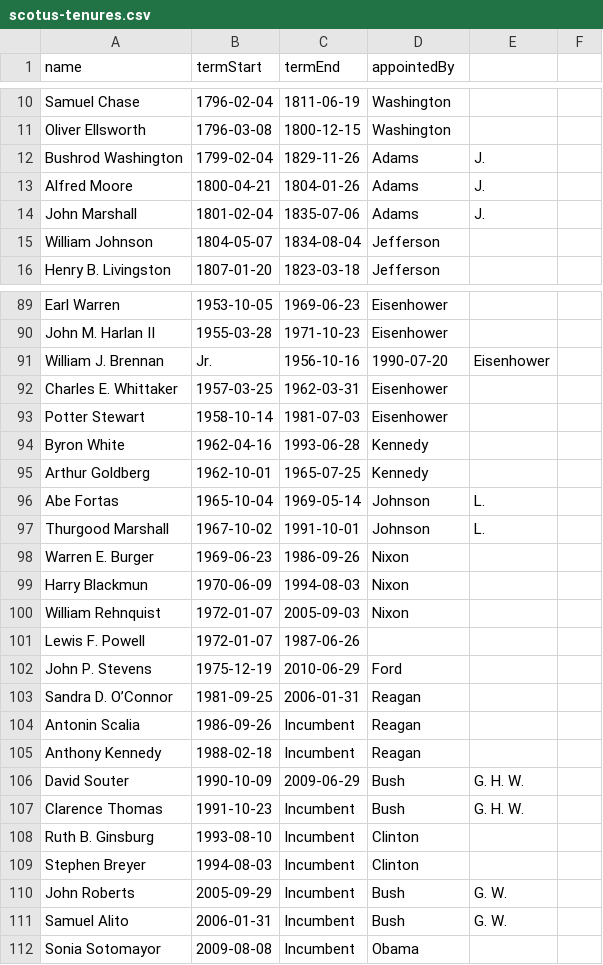
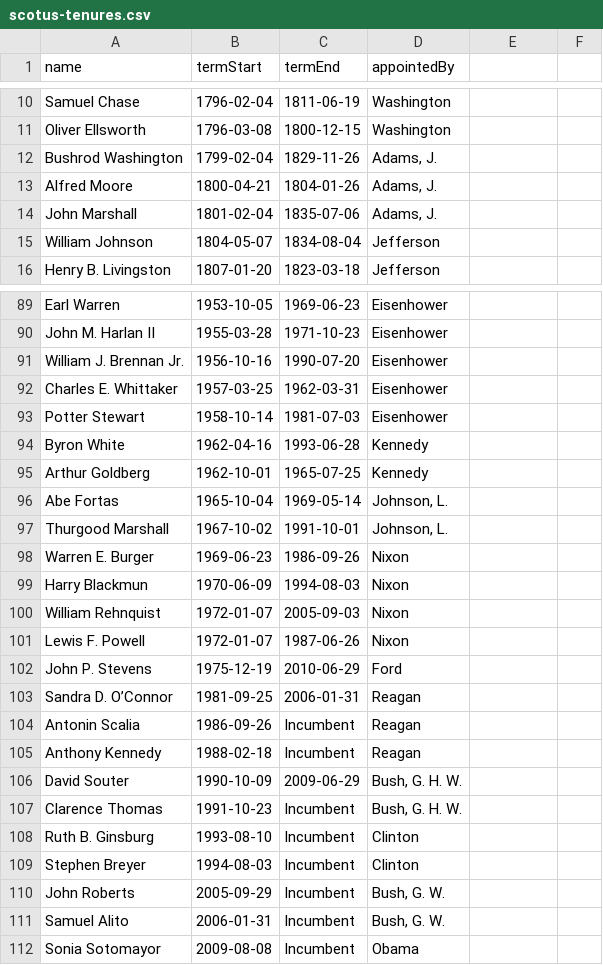
Before and after one commit to ndarville/d3-charts, a CSV file: _data/scotus-tenures.csv, drawn as a sheet; only a part is shown, gaps mark what is left out; the diff covers the shown part only.

```diff
--- a/_data/scotus-tenures.csv
+++ b/_data/scotus-tenures.csv
@@ -11,5 +11,5 @@ Samuel Chase,1796-02-04,1811-06-19,Washington
 Oliver Ellsworth,1796-03-08,1800-12-15,Washington
-Bushrod Washington,1799-02-04,1829-11-26,Adams, J.
-Alfred Moore,1800-04-21,1804-01-26,Adams, J.
-John Marshall,1801-02-04,1835-07-06,Adams, J.
+Bushrod Washington,1799-02-04,1829-11-26,"Adams, J."
+Alfred Moore,1800-04-21,1804-01-26,"Adams, J."
+John Marshall,1801-02-04,1835-07-06,"Adams, J."
 William Johnson,1804-05-07,1834-08-04,Jefferson
@@ -90,3 +90,3 @@ Earl Warren,1953-10-05,1969-06-23,Eisenhower
 John M. Harlan II,1955-03-28,1971-10-23,Eisenhower
-William J. Brennan, Jr.,1956-10-16,1990-07-20,Eisenhower
+William J. Brennan Jr.,1956-10-16,1990-07-20,Eisenhower
 Charles E. Whittaker,1957-03-25,1962-03-31,Eisenhower
@@ -95,4 +95,4 @@ Byron White,1962-04-16,1993-06-28,Kennedy
 Arthur Goldberg,1962-10-01,1965-07-25,Kennedy
-Abe Fortas,1965-10-04,1969-05-14,Johnson,  L.
-Thurgood Marshall,1967-10-02,1991-10-01,Johnson,  L.
+Abe Fortas,1965-10-04,1969-05-14,"Johnson, L."
+Thurgood Marshall,1967-10-02,1991-10-01,"Johnson, L."
 Warren E. Burger,1969-06-23,1986-09-26,Nixon
@@ -100,3 +100,3 @@ Harry Blackmun,1970-06-09,1994-08-03,Nixon
 William Rehnquist,1972-01-07,2005-09-03,Nixon
-Lewis F. Powell,1972-01-07,1987-06-26,
+Lewis F. Powell,1972-01-07,1987-06-26,Nixon
 John P. Stevens,1975-12-19,2010-06-29,Ford
@@ -105,8 +105,8 @@ Antonin Scalia,1986-09-26,Incumbent,Reagan
 Anthony Kennedy,1988-02-18,Incumbent,Reagan
-David Souter,1990-10-09,2009-06-29,Bush, G. H. W.
-Clarence Thomas,1991-10-23,Incumbent,Bush, G. H. W.
+David Souter,1990-10-09,2009-06-29,"Bush, G. H. W."
+Clarence Thomas,1991-10-23,Incumbent,"Bush, G. H. W."
 Ruth B. Ginsburg,1993-08-10,Incumbent,Clinton
 Stephen Breyer,1994-08-03,Incumbent,Clinton
-John Roberts,2005-09-29,Incumbent,Bush, G. W.
-Samuel Alito,2006-01-31,Incumbent,Bush, G. W.
+John Roberts,2005-09-29,Incumbent,"Bush, G. W."
+Samuel Alito,2006-01-31,Incumbent,"Bush, G. W."
 Sonia Sotomayor,2009-08-08,Incumbent,Obama
```
Also changed, not shown: 1 added row, 1 removed row and 30 edited cells elsewhere in this file.
